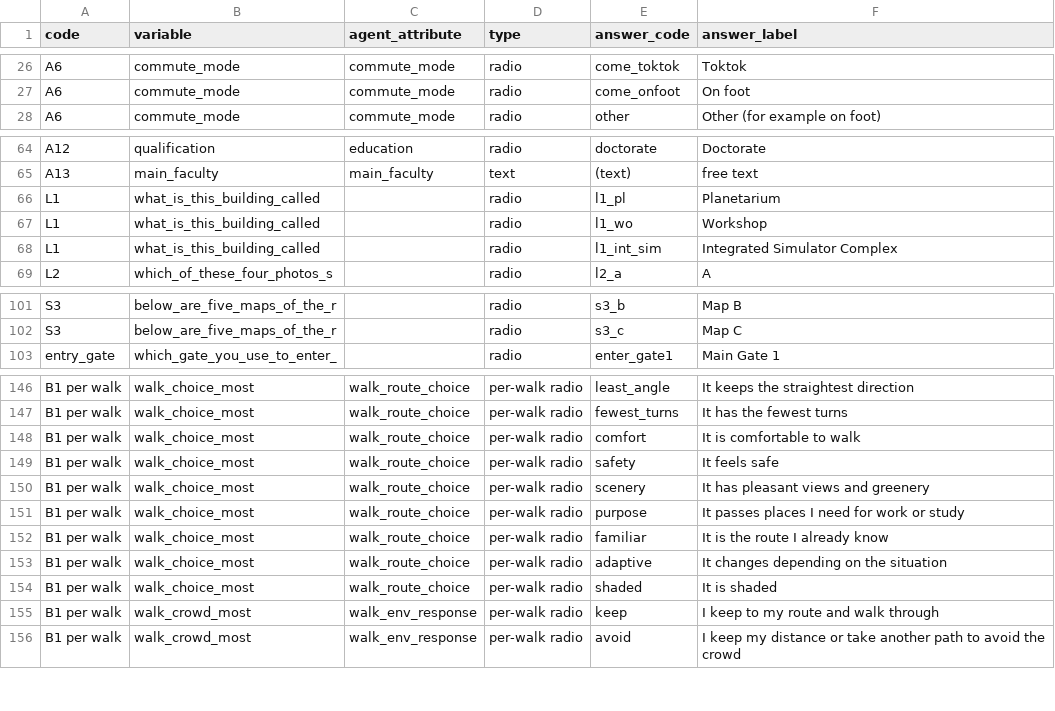
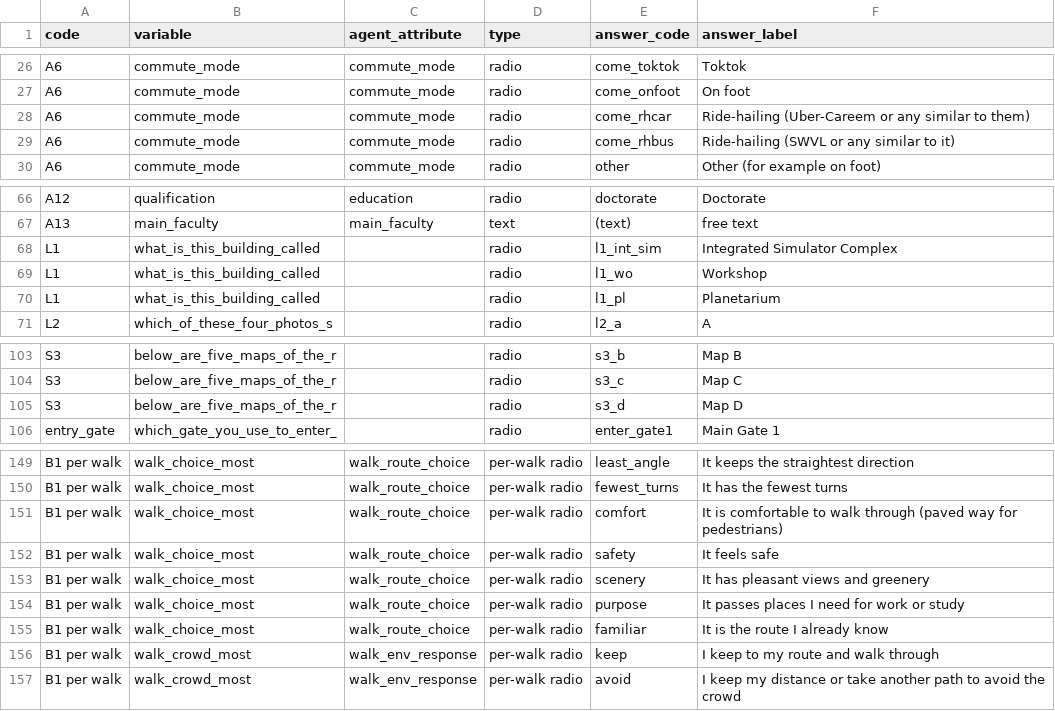
Before and after one commit to ahmed-amal-ft/campus-walk, a CSV file: codebook.csv, drawn as a sheet; only a part is shown, gaps mark what is left out.

```diff
--- a/codebook.csv
+++ b/codebook.csv
@@ -27,2 +27,4 @@ A6,commute_mode,commute_mode,radio,come_toktok,Toktok
 A6,commute_mode,commute_mode,radio,come_onfoot,On foot
+A6,commute_mode,commute_mode,radio,come_rhcar,Ride-hailing (Uber-Careem or any similar to them)
+A6,commute_mode,commute_mode,radio,come_rhbus,Ride-hailing (SWVL or any similar to it)
 A6,commute_mode,commute_mode,radio,other,Other (for example on foot)
@@ -65,5 +67,5 @@ A12,qualification,education,radio,doctorate,Doctorate
 A13,main_faculty,main_faculty,text,(text),free text
+L1,what_is_this_building_called,,radio,l1_int_sim,Integrated Simulator Complex
+L1,what_is_this_building_called,,radio,l1_wo,Workshop
 L1,what_is_this_building_called,,radio,l1_pl,Planetarium
-L1,what_is_this_building_called,,radio,l1_wo,Workshop
-L1,what_is_this_building_called,,radio,l1_int_sim,Integrated Simulator Complex
 L2,which_of_these_four_photos_s,,radio,l2_a,A
@@ -102,2 +104,3 @@ S3,below_are_five_maps_of_the_r,,radio,s3_b,Map B
 S3,below_are_five_maps_of_the_r,,radio,s3_c,Map C
+S3,below_are_five_maps_of_the_r,,radio,s3_d,Map D
 entry_gate,which_gate_you_use_to_enter_,,radio,enter_gate1,Main Gate 1
@@ -147,3 +150,3 @@ B1 per walk,walk_choice_most,walk_route_choice,per-walk radio,least_angle,It kee
 B1 per walk,walk_choice_most,walk_route_choice,per-walk radio,fewest_turns,It has the fewest turns
-B1 per walk,walk_choice_most,walk_route_choice,per-walk radio,comfort,It is comfortable to walk
+B1 per walk,walk_choice_most,walk_route_choice,per-walk radio,comfort,It is comfortable to walk through (paved way for pedestrians)
 B1 per walk,walk_choice_most,walk_route_choice,per-walk radio,safety,It feels safe
@@ -152,4 +155,2 @@ B1 per walk,walk_choice_most,walk_route_choice,per-walk radio,purpose,It passes
 B1 per walk,walk_choice_most,walk_route_choice,per-walk radio,familiar,It is the route I already know
-B1 per walk,walk_choice_most,walk_route_choice,per-walk radio,adaptive,It changes depending on the situation
-B1 per walk,walk_choice_most,walk_route_choice,per-walk radio,shaded,It is shaded
 B1 per walk,walk_crowd_most,walk_env_response,per-walk radio,keep,I keep to my route and walk through
```
Also changed, not shown: 3 other files.
